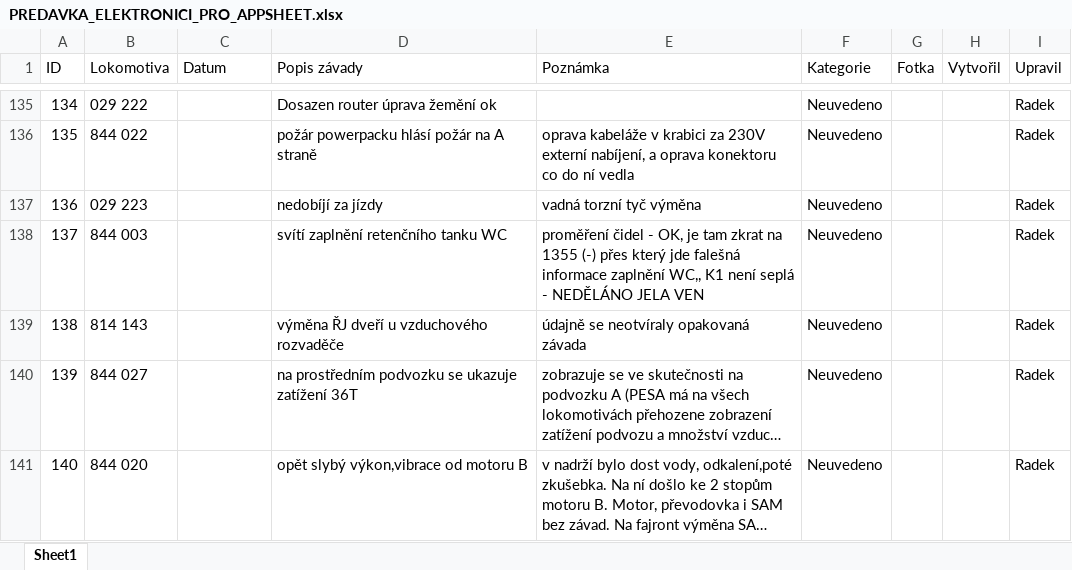
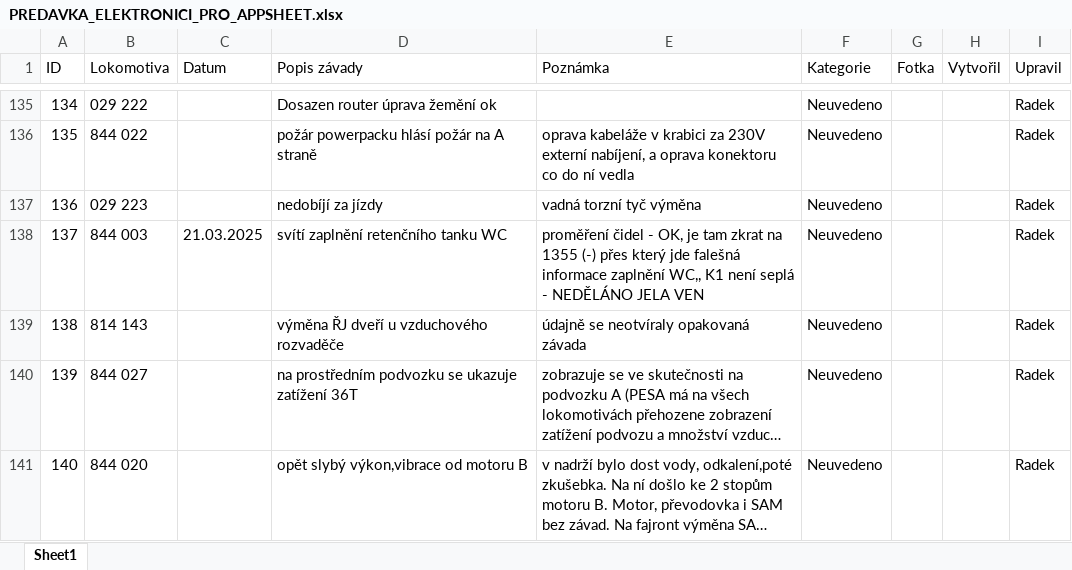
Before and after one commit to truckcsgofan-P5/evidence-zavad, an Excel workbook: PREDAVKA_ELEKTRONICI_PRO_APPSHEET.xlsx, sheet Sheet1, drawn as a sheet; only a part is shown, gaps mark what is left out; long unchanged cells end in …; values as stored, in another font and other column widths than the file's, no borders; the diff names each change by its address in the sheet, - before the commit and + after, or states it on an @@ line.

Commit message:
Hromadná úprava z tabulky (Radek) (autor: Radek)

```diff
--- a/PREDAVKA_ELEKTRONICI_PRO_APPSHEET.xlsx (sheet Sheet1)
+++ b/PREDAVKA_ELEKTRONICI_PRO_APPSHEET.xlsx (sheet Sheet1)
-C138 (Datum): (empty)
+C138 (Datum): 21.03.2025
```
